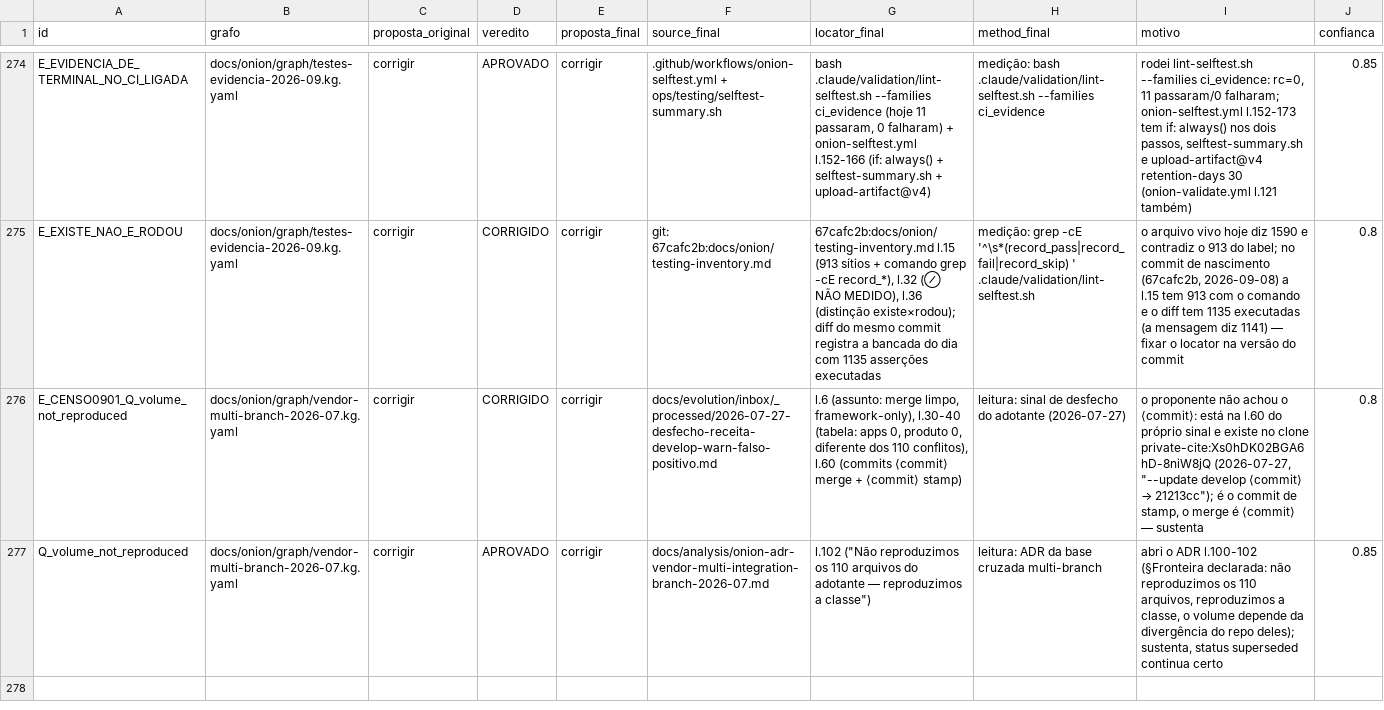
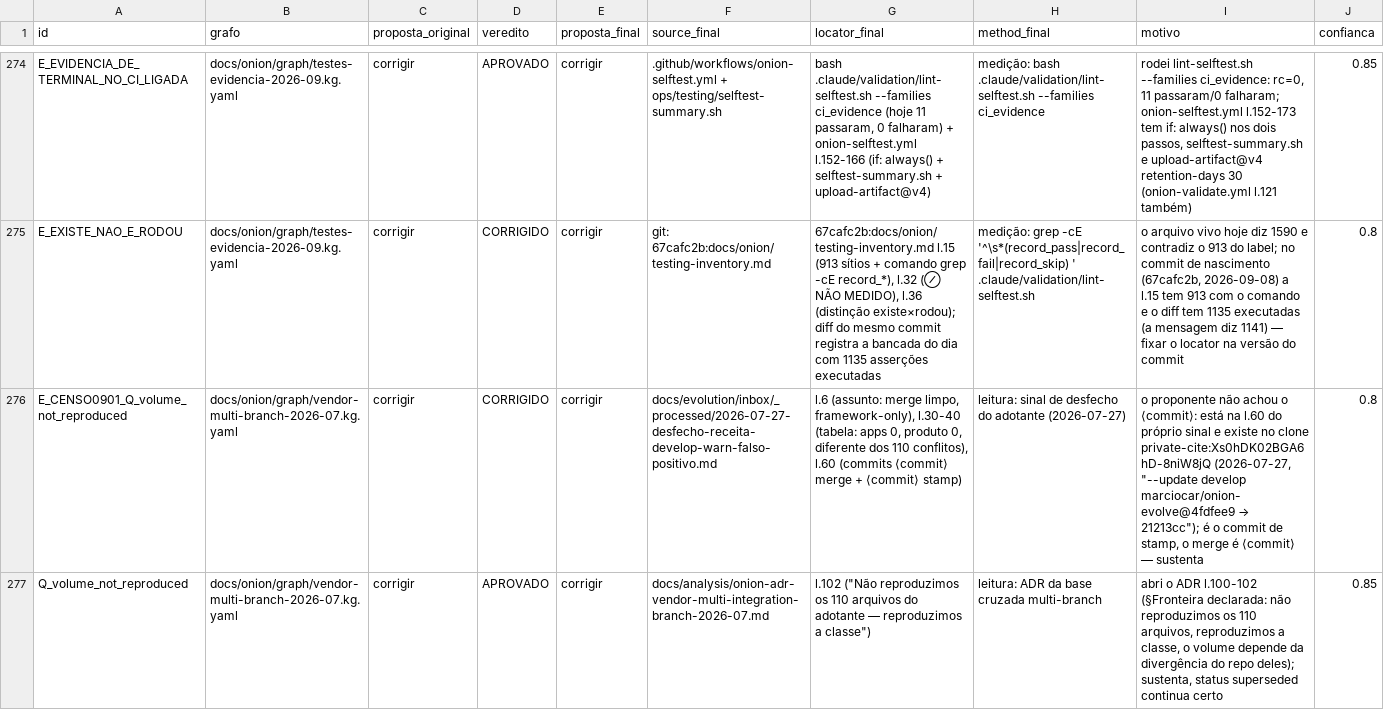
Before and after one commit to marciocar/onion-evolve, a CSV file: docs/evolution/research/contrato-kg-absorcao-2026-10/data/provenance-triage/o3-wave1-juiz.csv, drawn as a sheet; only a part is shown, gaps mark what is left out; the diff names each change by its address in the sheet, - before the commit and + after, or states it on an @@ line.

```diff
--- a/docs/evolution/research/contrato-kg-absorcao-2026-10/data/provenance-triage/o3-wave1-juiz.csv
+++ b/docs/evolution/research/contrato-kg-absorcao-2026-10/data/provenance-triage/o3-wave1-juiz.csv
@@ I276 (motivo): …"--update develop ⟨commit⟩ → 21213cc");… → …"--update develop marciocar/onion-evolve@4fdfee9 → 21213cc");… @@
```
Also changed, not shown: docs/evolution/research/contrato-kg-absorcao-2026-10/data/provenance-triage/o3-wave2-juiz.csv, docs/evolution/research/contrato-kg-absorcao-2026-10/data/provenance-triage/o5-juiz.csv, 24 other files.
